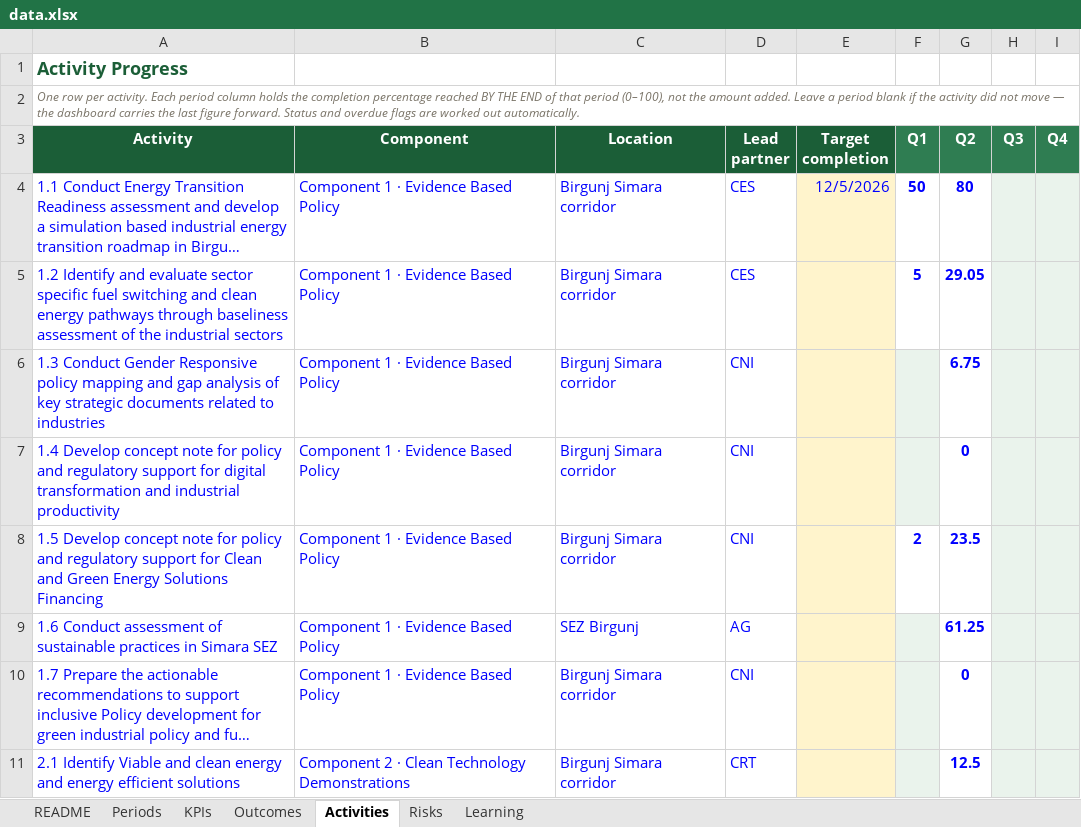
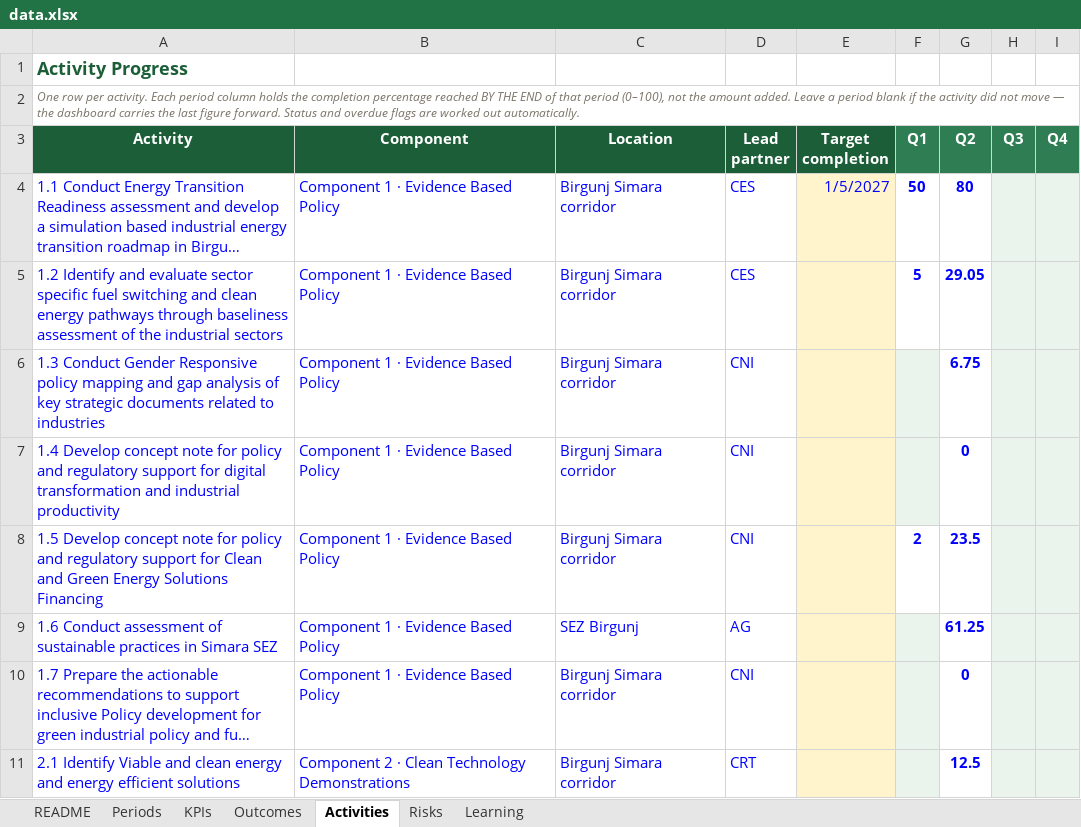
Before and after one commit to bhusalgeneralstores-wq/My_file, an Excel workbook: data.xlsx, sheet Activities, drawn as a sheet; only a part is shown; long unchanged cells end in …; values as stored, in another font and other column widths than the file's, no borders; the diff names each change by its address in the sheet, - before the commit and + after, or states it on an @@ line.

Commit message:
Add files via upload

```diff
--- a/data.xlsx (sheet Activities)
+++ b/data.xlsx (sheet Activities)
-E4 (Target completion): 12/5/2026
+E4 (Target completion): 1/5/2027
```
